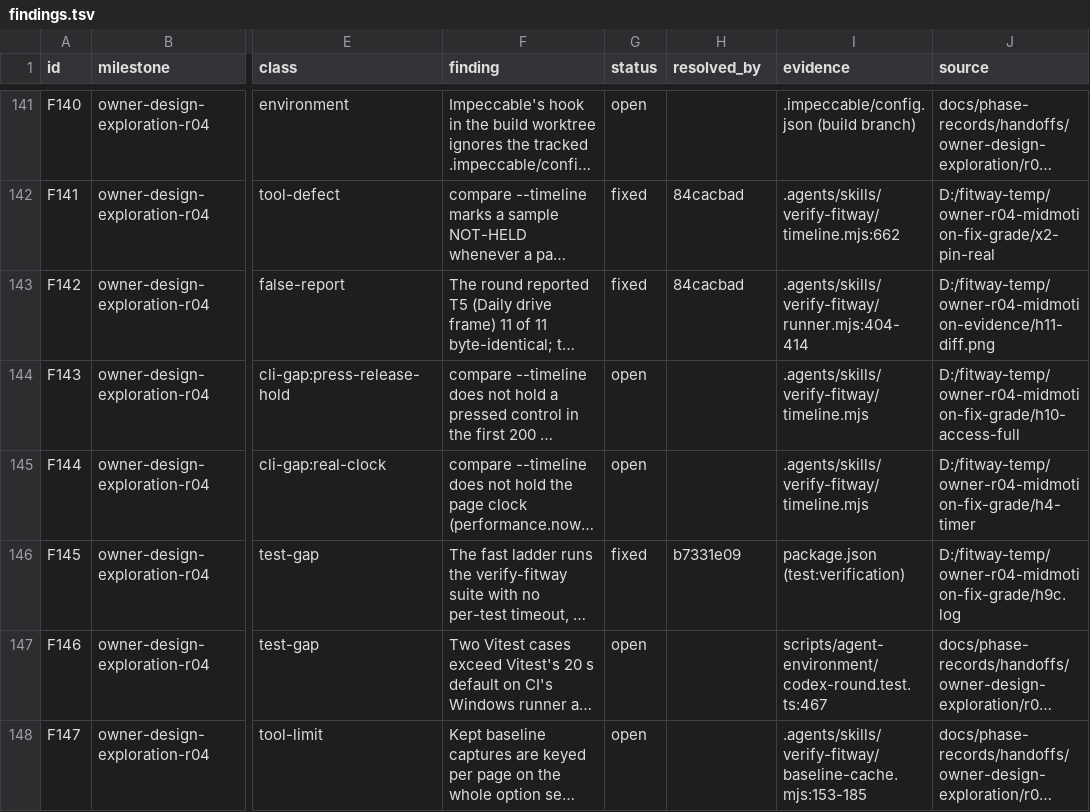
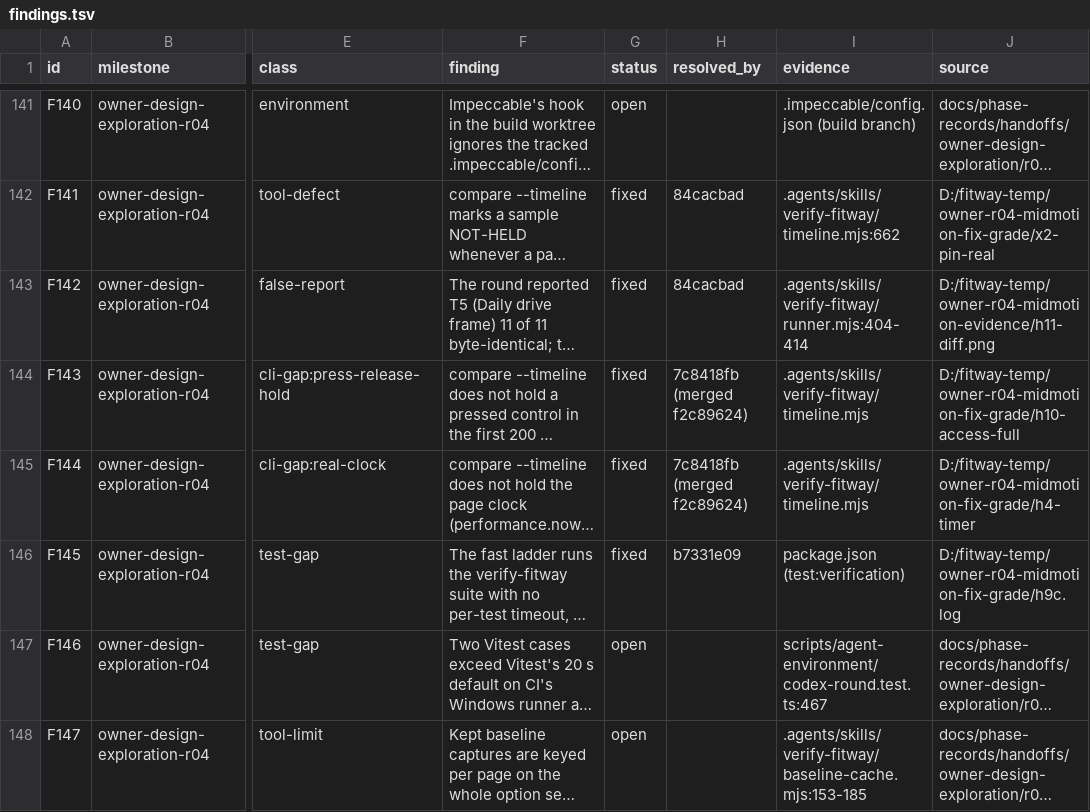
Before and after one commit to zsnqi/fitway, a TSV file: docs/phase-records/handoffs/agent-environment/findings.tsv, drawn as a sheet; only a part is shown, gaps mark what is left out; long unchanged cells end in …; the diff covers the shown part only; the diff names each change by its address in the sheet, - before the commit and + after, or states it on an @@ line.

```diff
--- a/docs/phase-records/handoffs/agent-environment/findings.tsv
+++ b/docs/phase-records/handoffs/agent-environment/findings.tsv
-G144:G145 (status): open
+G144:G145 (status): fixed
-H144:H145 (resolved_by): (empty)
+H144:H145 (resolved_by): 7c8418fb (merged f2c89624)
```
Also changed, not shown: 2 added rows elsewhere in this file, docs/phase-records/handoffs/agent-environment/rounds.tsv, 2 other files.
